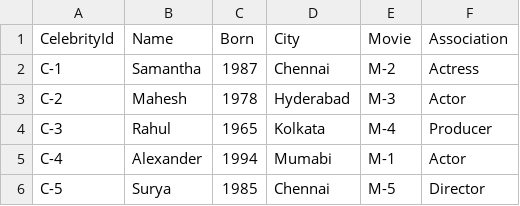
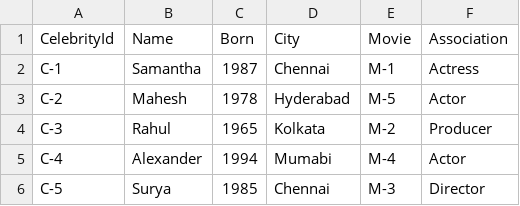
Before and after one commit to SujithaDon/cg_training, a CSV file: CelebrityDatasetNew.csv, drawn as a sheet.

Commit message:
Add files via upload

```diff
--- a/CelebrityDatasetNew.csv
+++ b/CelebrityDatasetNew.csv
@@ -1,6 +1,6 @@
 CelebrityId,Name,Born, City,Movie,Association
-C-1,Samantha,1987,Chennai,M-2,Actress
-C-2,Mahesh,1978,Hyderabad,M-3,Actor
-C-3,Rahul,1965,Kolkata,M-4,Producer
-C-4,Alexander,1994,Mumabi,M-1,Actor
-C-5,Surya,1985,Chennai,M-5,Director
+C-1,Samantha,1987,Chennai,M-1,Actress
+C-2,Mahesh,1978,Hyderabad,M-5,Actor
+C-3,Rahul,1965,Kolkata,M-2,Producer
+C-4,Alexander,1994,Mumabi,M-4,Actor
+C-5,Surya,1985,Chennai,M-3,Director
```
